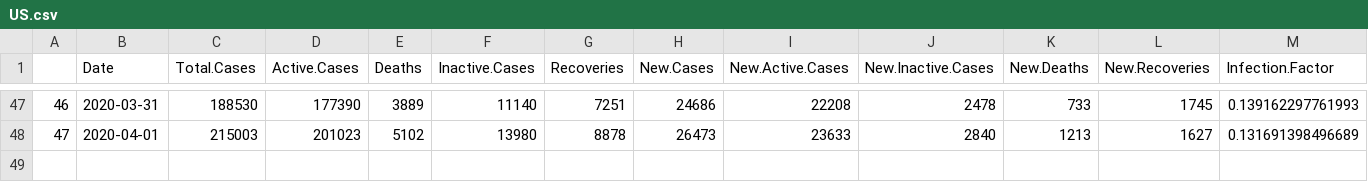
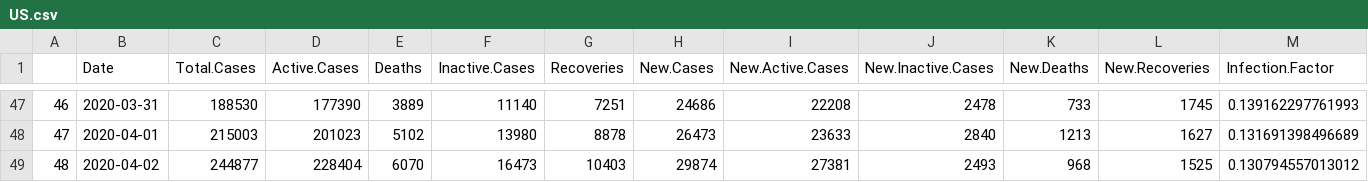
Before and after one commit to mm0hgw/electoral-analysis, a CSV file: epidemic/US.csv, drawn as a sheet; only a part is shown, gaps mark what is left out; the diff names each change by its address in the sheet, - before the commit and + after, or states it on an @@ line.

```diff
--- a/epidemic/US.csv
+++ b/epidemic/US.csv
+row 49: 48 | 2020-04-02 | 244877 | 228404 | 6070 | 16473 | 10403 | 29874 | 27381 | 2493 | 968 | 1525 | 0.130794557013012
```
Also changed, not shown: epidemic/DE.csv, epidemic/ES.csv, 18 other files.
